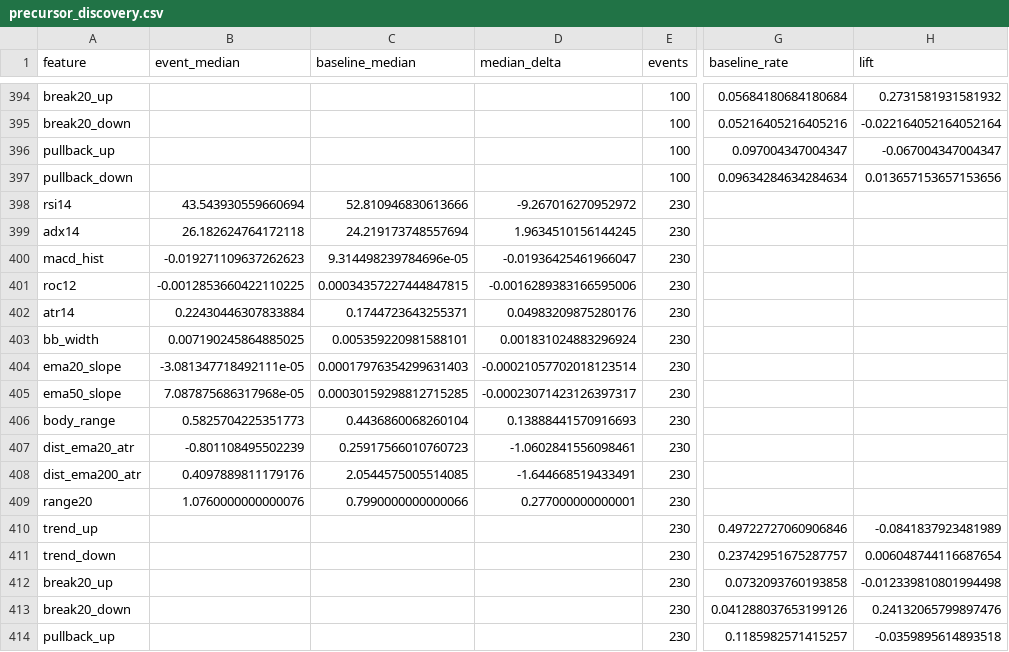
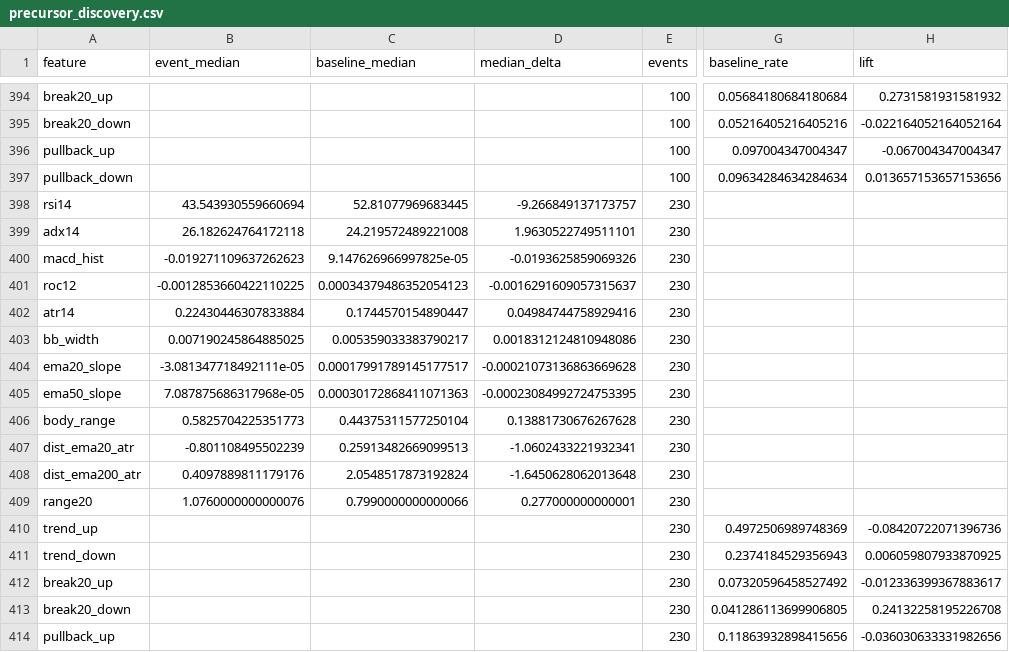
Before and after one commit to rikuudon24-beep/chair-scale, a CSV file: research/h1/results/precursor_discovery.csv, drawn as a sheet; only a part is shown, gaps mark what is left out; the diff covers the shown part only; the diff names each change by its address in the sheet, - before the commit and + after, or states it on an @@ line.

```diff
--- a/research/h1/results/precursor_discovery.csv
+++ b/research/h1/results/precursor_discovery.csv
-C398 (baseline_median): 52.810946830613666
+C398 (baseline_median): 52.81077969683445
-D398 (median_delta): -9.267016270952972
+D398 (median_delta): -9.266849137173757
-C399 (baseline_median): 24.219173748557694
+C399 (baseline_median): 24.219572489221008
-D399 (median_delta): 1.9634510156144245
+D399 (median_delta): 1.9630522749511101
-C400 (baseline_median): 9.314498239784696e-05
+C400 (baseline_median): 9.147626966997825e-05
-D400 (median_delta): -0.01936425461966047
+D400 (median_delta): -0.0193625859069326
-C401 (baseline_median): 0.00034357227444847815
+C401 (baseline_median): 0.00034379486352054123
-D401 (median_delta): -0.0016289383166595006
+D401 (median_delta): -0.0016291609057315637
-C402 (baseline_median): 0.1744723643255371
+C402 (baseline_median): 0.1744570154890447
-D402 (median_delta): 0.04983209875280176
+D402 (median_delta): 0.04984744758929416
-C403 (baseline_median): 0.005359220981588101
+C403 (baseline_median): 0.005359033383790217
-D403 (median_delta): 0.001831024883296924
+D403 (median_delta): 0.0018312124810948086
-C404 (baseline_median): 0.00017976354299631403
+C404 (baseline_median): 0.00017991789145177517
-D404 (median_delta): -0.00021057702018123514
+D404 (median_delta): -0.00021073136863669628
-C405 (baseline_median): 0.00030159298812715285
+C405 (baseline_median): 0.00030172868411071363
-D405 (median_delta): -0.00023071423126397317
+D405 (median_delta): -0.00023084992724753395
-C406 (baseline_median): 0.4436860068260104
+C406 (baseline_median): 0.44375311577250104
-D406 (median_delta): 0.13888441570916693
+D406 (median_delta): 0.13881730676267628
-C407 (baseline_median): 0.25917566010760723
+C407 (baseline_median): 0.25913482669099513
-D407 (median_delta): -1.0602841556098461
+D407 (median_delta): -1.0602433221932341
-C408 (baseline_median): 2.0544575005514085
+C408 (baseline_median): 2.0548517873192824
-D408 (median_delta): -1.644668519433491
+D408 (median_delta): -1.6450628062013648
-G410 (baseline_rate): 0.49722727060906846
+G410 (baseline_rate): 0.4972506989748369
-H410 (lift): -0.0841837923481989
+H410 (lift): -0.08420722071396736
-G411 (baseline_rate): 0.23742951675287757
+G411 (baseline_rate): 0.2374184529356943
-H411 (lift): 0.006048744116687654
+H411 (lift): 0.006059807933870925
-G412 (baseline_rate): 0.0732093760193858
+G412 (baseline_rate): 0.07320596458527492
-H412 (lift): -0.012339810801994498
+H412 (lift): -0.012336399367883617
-G413 (baseline_rate): 0.041288037653199126
+G413 (baseline_rate): 0.041286113699906805
-H413 (lift): 0.24132065799897476
+H413 (lift): 0.24132258195226708
-G414 (baseline_rate): 0.1185982571415257
+G414 (baseline_rate): 0.11863932898415656
-H414 (lift): -0.0359895614893518
+H414 (lift): -0.036030633331982656
```
Also changed, not shown: 100 edited cells elsewhere in this file, research/h1/results/candidate_results.csv, 9 other files.
